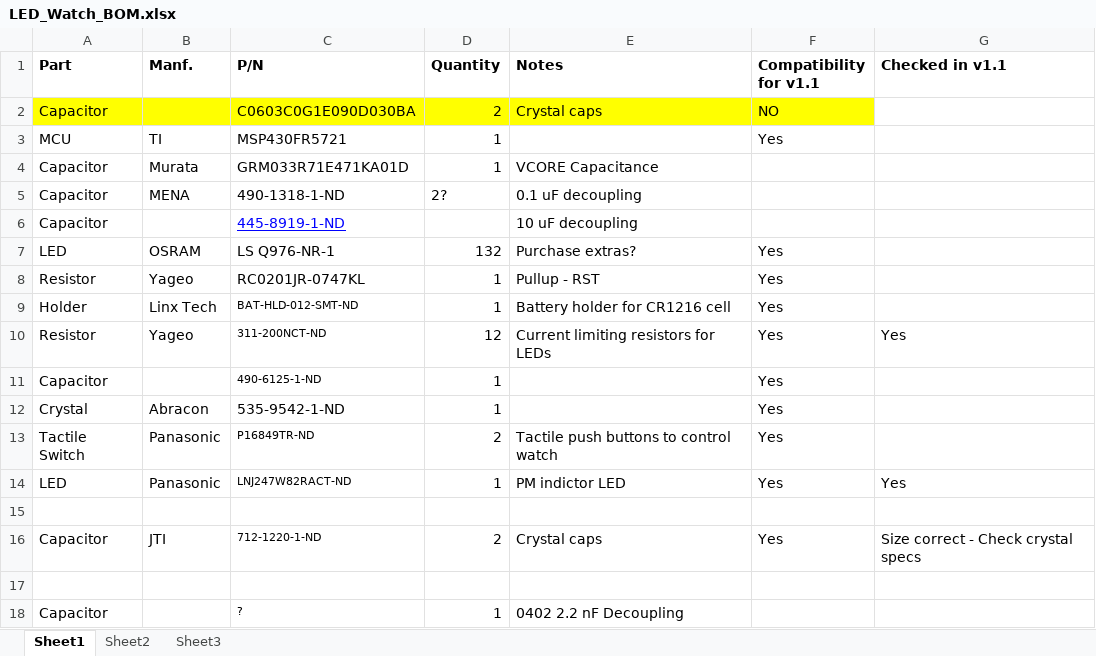
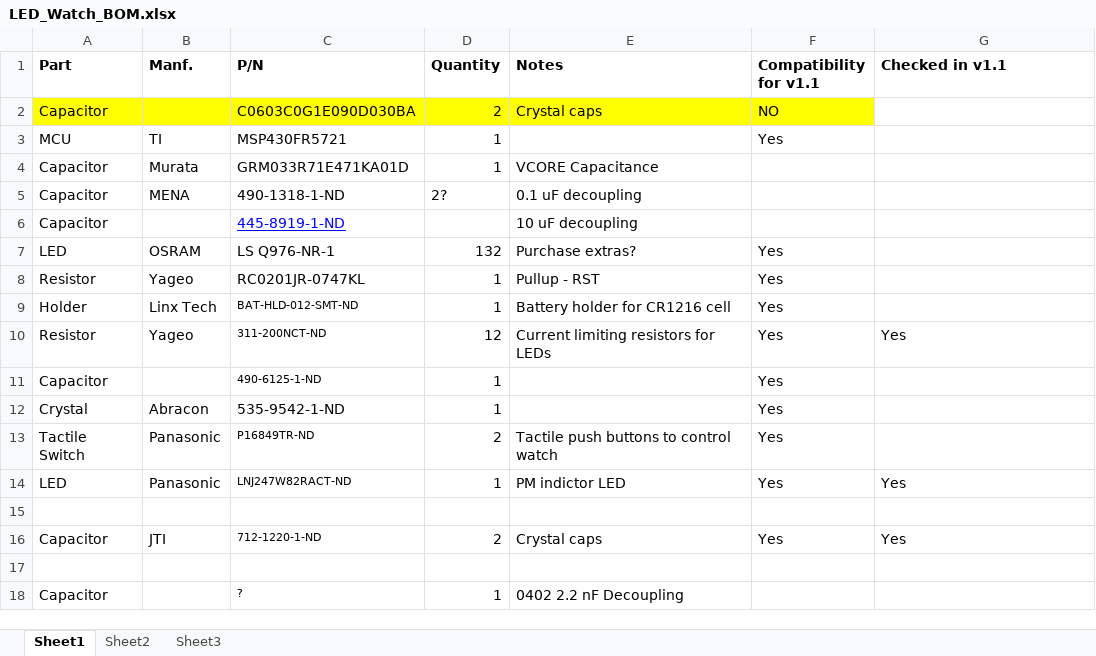
Before and after one commit to SoMuchHat/LED_Watch, an Excel workbook: Hardware/BOM/LED_Watch_BOM.xlsx, sheet Sheet1, drawn as a sheet; values as stored, in another font and other column widths than the file's, no borders; the diff names each change by its address in the sheet, - before the commit and + after, or states it on an @@ line.

Commit message:
Expanded board size slightly to ensure switch contacts do not touch LED contacts. Added more silkscreen, fixed size of PM LED

```diff
--- a/Hardware/BOM/LED_Watch_BOM.xlsx (sheet Sheet1)
+++ b/Hardware/BOM/LED_Watch_BOM.xlsx (sheet Sheet1)
-G16 (Checked in v1.1): Size correct - Check crystal specs
+G16 (Checked in v1.1): Yes
```
Also changed, not shown: 37 other files.
